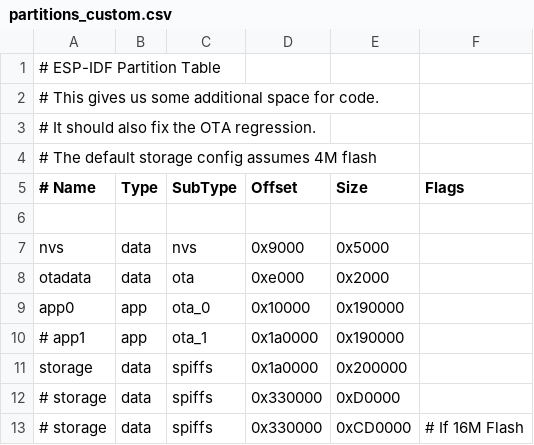
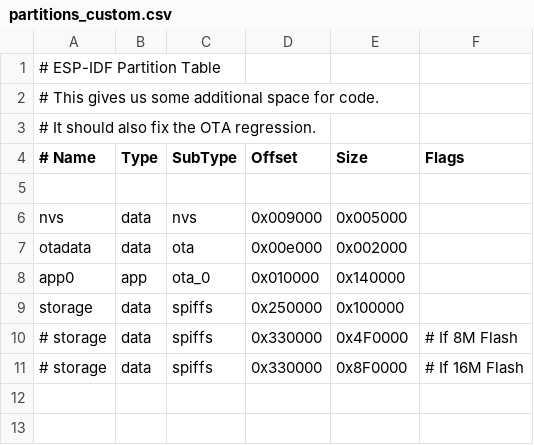
Before and after one commit to PlummersSoftwareLLC/NightDriverStrip, a CSV file: partitions_custom.csv, drawn as a sheet.

Commit message:
Fix partition table for spectrumliite

```diff
--- a/partitions_custom.csv
+++ b/partitions_custom.csv
@@ -3,11 +3,9 @@
 # It should also fix the OTA regression.
-# The default storage config assumes 4M flash
 # Name,   Type, SubType,     Offset,      Size, Flags
 
-nvs,        data,   nvs,     0x9000,    0x5000,
-otadata,    data,   ota,     0xe000,    0x2000,
-app0,       app,    ota_0,   0x10000,   0x190000,
-# app1,       app,    ota_1,   0x1a0000,  0x190000,
-storage,    data,   spiffs,  0x1a0000,  0x200000,
-# storage,    data,   spiffs,  0x330000,  0xD0000,
-# storage,    data,   spiffs,  0x330000,  0xCD0000, # If 16M Flash
+nvs,        data,   nvs,     0x009000,    0x005000,
+otadata,    data,   ota,     0x00e000,    0x002000,
+app0,       app,    ota_0,   0x010000,    0x140000,
+storage,    data,   spiffs,  0x250000,    0x100000
+# storage,    data,   spiffs,  0x330000,  0x4F0000, # If  8M Flash
+# storage,    data,   spiffs,  0x330000,  0x8F0000, # If 16M Flash
```
Also changed, not shown: 2 other files.
